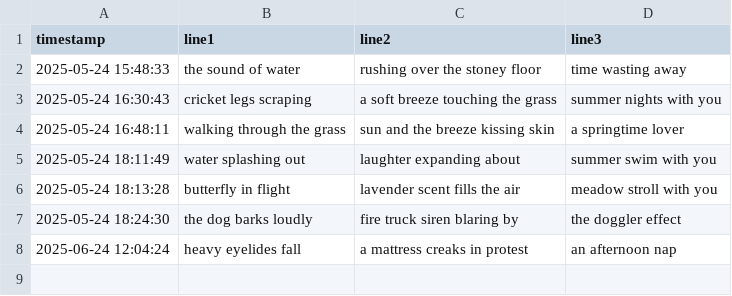
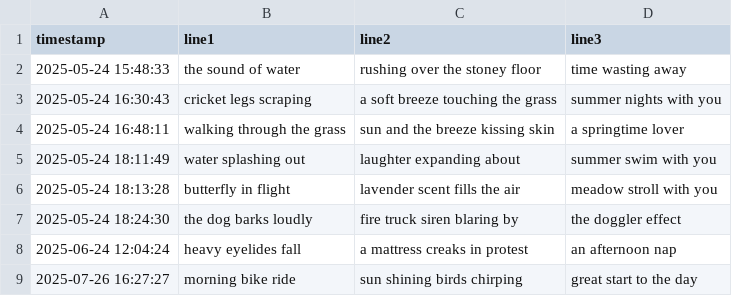
Before and after one commit to ananfito/haikujo, a CSV file: haikus.csv, drawn as a sheet; the diff names each change by its address in the sheet, - before the commit and + after, or states it on an @@ line.

Commit message:
new haiku added

```diff
--- a/haikus.csv
+++ b/haikus.csv
+row 9: 2025-07-26 16:27:27 | morning bike ride | sun shining birds chirping | great start to the day
```
Also changed, not shown: 1 other file.
